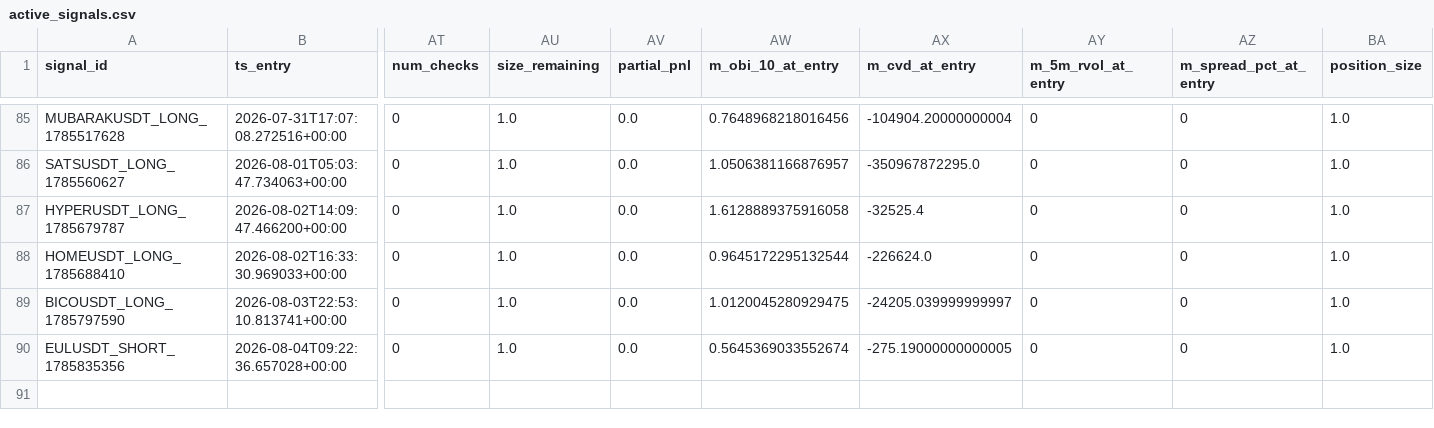
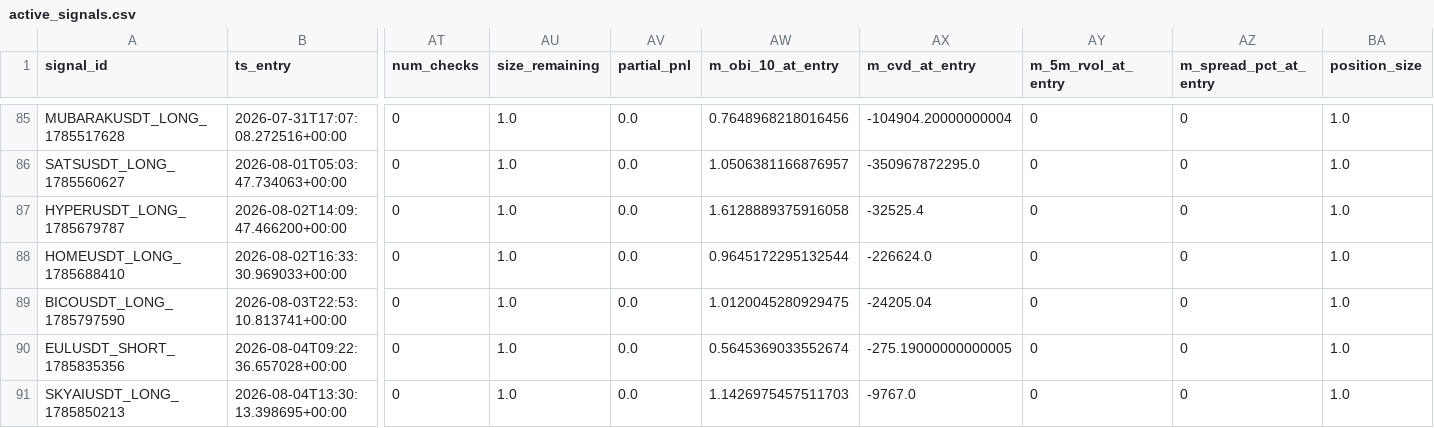
Before and after one commit to esn100/toobit-scanner, a CSV file: data/active_signals.csv, drawn as a sheet; only a part is shown, gaps mark what is left out; rows hold the shown columns only; the diff names each change by its address in the sheet, - before the commit and + after, or states it on an @@ line.

```diff
--- a/data/active_signals.csv
+++ b/data/active_signals.csv
-AX89 (m_cvd_at_entry): -24205.039999999997
+AX89 (m_cvd_at_entry): -24205.04
+row 91: SKYAIUSDT_LONG_1785850213 | 2026-08-04T13:30:13.398695+00:00 | 0 | 1.0 | 0.0 | 1.1426975457511703 | -9767.0 | 0 | 0 | 1.0
```
Also changed, not shown: data/feature_log.csv, 1 other file.
